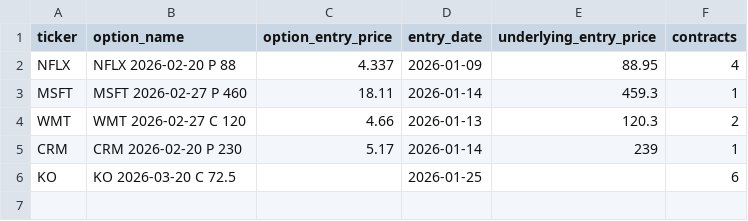
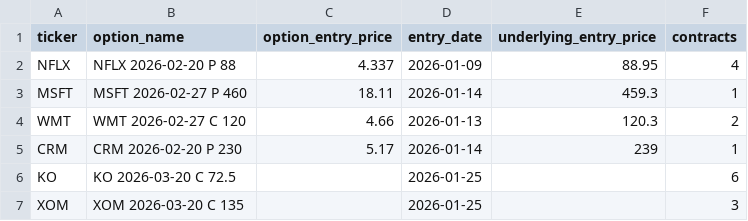
Before and after one commit to vibraniumtag-code/Stocks, a CSV file: positions.csv, drawn as a sheet; the diff names each change by its address in the sheet, - before the commit and + after, or states it on an @@ line.

```diff
--- a/positions.csv
+++ b/positions.csv
+row 7: XOM | XOM 2026-03-20 C 135 |  | 2026-01-25 |  | 3
```
Also changed, not shown: executions_ledger.csv.
